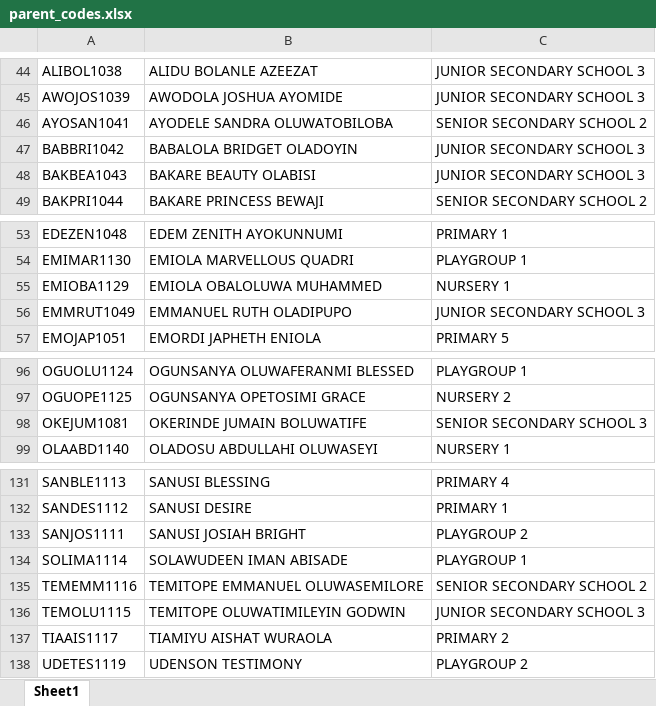
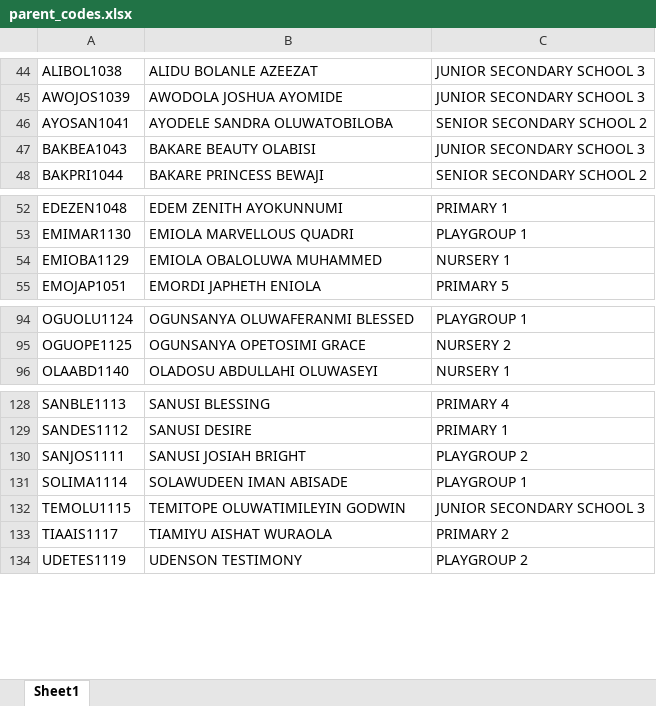
Before and after one commit to kbischool/school-fee-portal, an Excel workbook: parent_codes.xlsx, sheet Sheet1, drawn as a sheet; only a part is shown, gaps mark what is left out; values as stored, in another font and other column widths than the file's, no borders; the diff names each change by its address in the sheet, - before the commit and + after, or states it on an @@ line.

```diff
--- a/parent_codes.xlsx (sheet Sheet1)
+++ b/parent_codes.xlsx (sheet Sheet1)
-row 47: BABBRI1042 | BABALOLA BRIDGET OLADOYIN | JUNIOR SECONDARY SCHOOL 3
-row 56: EMMRUT1049 | EMMANUEL RUTH OLADIPUPO | JUNIOR SECONDARY SCHOOL 3
-row 98: OKEJUM1081 | OKERINDE JUMAIN BOLUWATIFE | SENIOR SECONDARY SCHOOL 3
-row 135: TEMEMM1116 | TEMITOPE EMMANUEL OLUWASEMILORE | SENIOR SECONDARY SCHOOL 2
```
Also changed, not shown: 2026 - 2027 FEE.xlsx, 1 other file.
